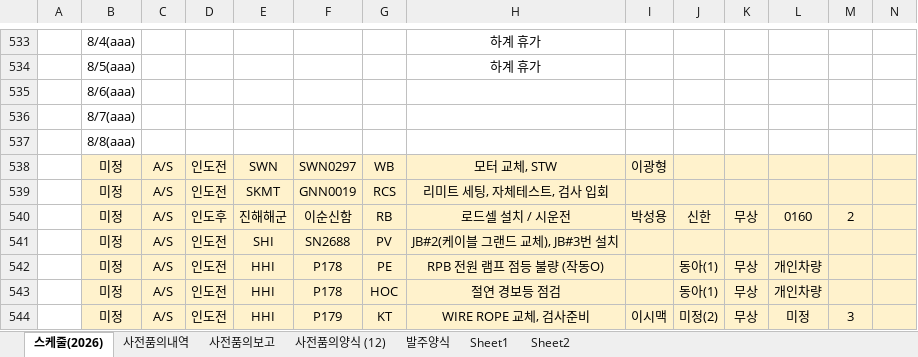
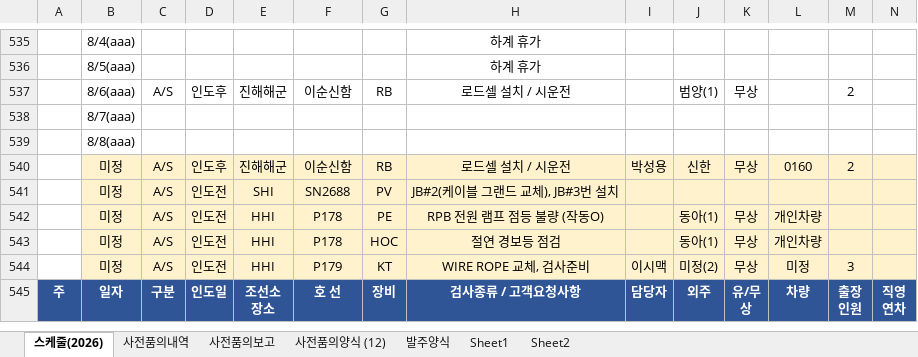
Before and after one commit to andaiga-create/weekly-schedule, an Excel workbook: as_claim_weekly.xlsx, sheet 스케줄(2026), drawn as a sheet; only a part is shown, gaps mark what is left out; the shorter side is filled out with more unchanged rows; values as stored, in another font and other column widths than the file's, no borders; table styles not drawn; removed rows and columns are numbered as before the commit, all else as after; rows hold the shown columns only; the diff covers the shown part only; the diff names each change by its address in the sheet, - before the commit and + after, or states it on an @@ line.

```diff
--- a/as_claim_weekly.xlsx (sheet 스케줄(2026))
+++ b/as_claim_weekly.xlsx (sheet 스케줄(2026))
-row 535:  | 8/6(aaa)
+row 537:  | 8/6(aaa) | A/S | 인도후 | 진해해군 | 이순신함 | RB | 로드셀 설치 / 시운전 |  | 범양(1) | 무상 |  | 2
-row 538:  | 미정 | A/S | 인도전 | SWN | SWN0297 | WB | 모터 교체, STW | 이광형
-row 539:  | 미정 | A/S | 인도전 | SKMT | GNN0019 | RCS | 리미트 세팅, 자체테스트, 검사 입회
```
Also changed, not shown: 7 added rows, 3 removed rows and 8 edited cells elsewhere in this sheet.
